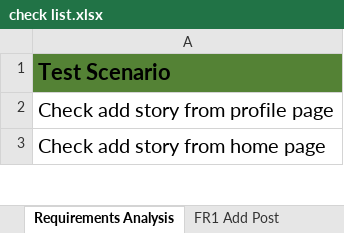
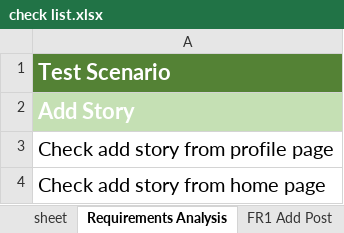
Before and after one commit to enganwaar2012/FaceBook-Moblie-Application-Testing, an Excel workbook: check list.xlsx, sheet Requirements Analysis, drawn as a sheet; only a part is shown; values as stored, in another font and other column widths than the file's, no borders; the diff covers the shown part only; the diff names each change by its address in the sheet, - before the commit and + after, or states it on an @@ line.

```diff
--- a/check list.xlsx (sheet Requirements Analysis)
+++ b/check list.xlsx (sheet Requirements Analysis)
+sheet tab: sheet
-A1 text colour: black
+A1 text colour: #FFFFFF
+row 2: Add Story
```
Also changed, not shown: 51 added rows elsewhere in this sheet, sheet FR1 Add Post, sheet FR2 Add Story, other sheet tabs, 1 other file.
